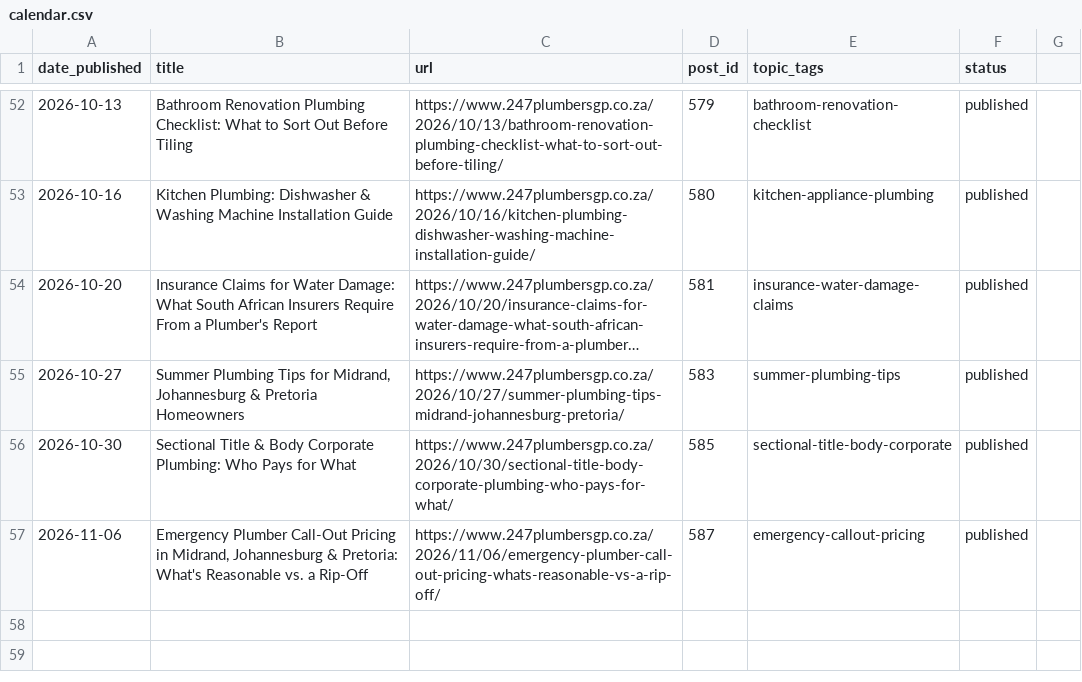
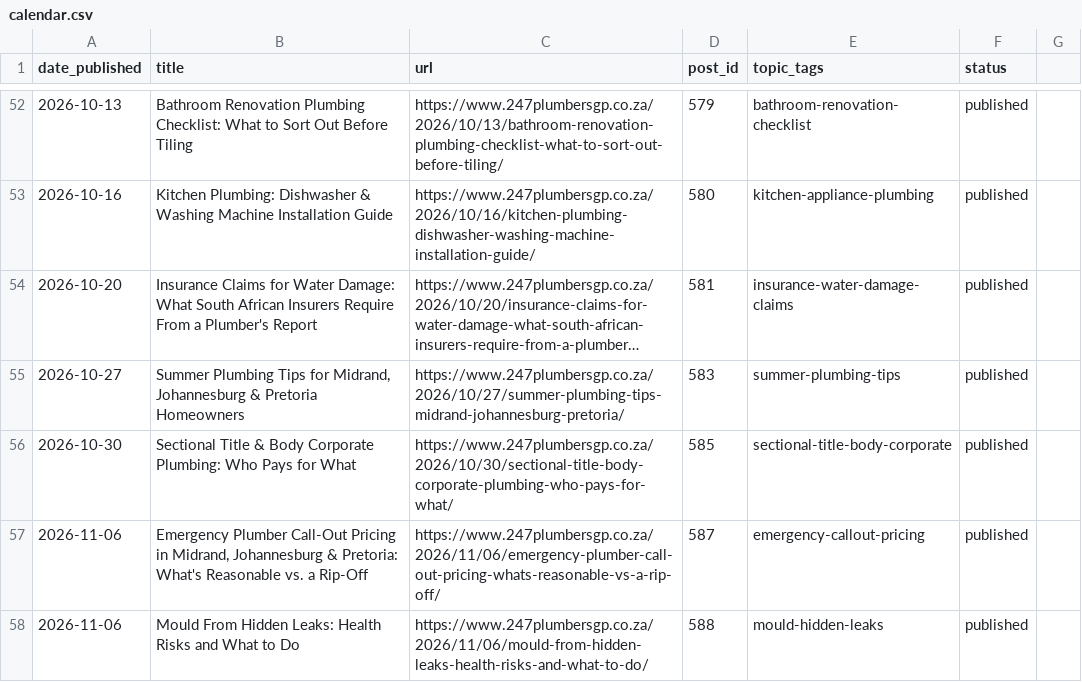
Before and after one commit to brackenplumber1-byte/online-advertising, a CSV file: .claude/content-calendar/sites/247plumbersgp/calendar.csv, drawn as a sheet; only a part is shown, gaps mark what is left out; long unchanged cells end in …; the diff names each change by its address in the sheet, - before the commit and + after, or states it on an @@ line.

```diff
--- a/.claude/content-calendar/sites/247plumbersgp/calendar.csv
+++ b/.claude/content-calendar/sites/247plumbersgp/calendar.csv
+row 58: 2026-11-06 | Mould From Hidden Leaks: Health Risks and What to Do | https://www.247plumbersgp.co.za/2026/11/06/mould-from-hidden-leaks-health-risks-and-what-to-do/ | 588 | mould-hidden-leaks | published
```
